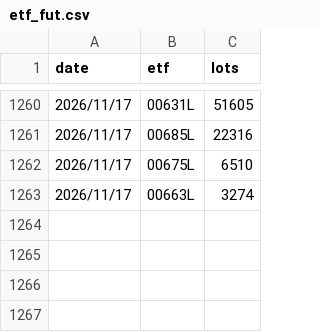
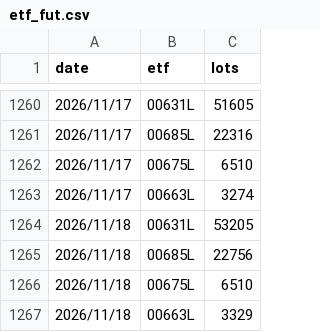
Before and after one commit to uptronyx-debug/taifex-oi-scraper, a CSV file: data/etf_fut.csv, drawn as a sheet; only a part is shown, gaps mark what is left out; the diff names each change by its address in the sheet, - before the commit and + after, or states it on an @@ line.

```diff
--- a/data/etf_fut.csv
+++ b/data/etf_fut.csv
+row 1264: 2026/11/18 | 00631L | 53205
+row 1265: 2026/11/18 | 00685L | 22756
+row 1266: 2026/11/18 | 00675L | 6510
+row 1267: 2026/11/18 | 00663L | 3329
```
Also changed, not shown: data/foreign_hold.csv, data/margin.csv, 1 other file.
